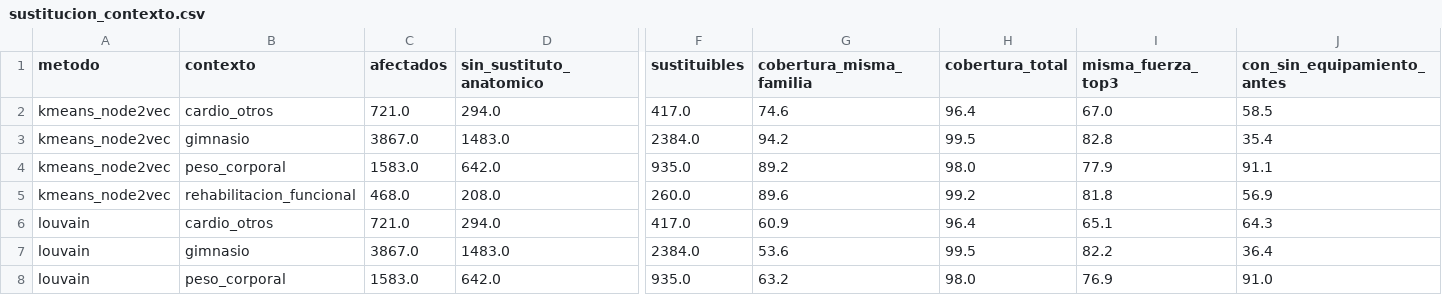
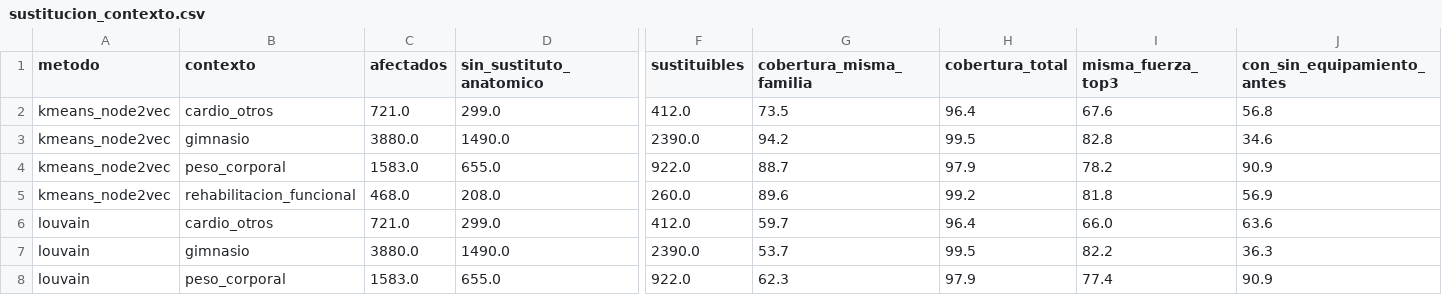
Before and after one commit to Unknumb/proyecto_gym, a CSV file: data/08_reporting/sustitucion_contexto.csv, drawn as a sheet; only a part is shown, gaps mark what is left out; the diff covers the shown part only; the diff names each change by its address in the sheet, - before the commit and + after, or states it on an @@ line.

```diff
--- a/data/08_reporting/sustitucion_contexto.csv
+++ b/data/08_reporting/sustitucion_contexto.csv
-D2 (sin_sustituto_anatomico): 294.0
+D2 (sin_sustituto_anatomico): 299.0
-F2 (sustituibles): 417.0
+F2 (sustituibles): 412.0
-G2 (cobertura_misma_familia): 74.6
+G2 (cobertura_misma_familia): 73.5
-I2 (misma_fuerza_top3): 67.0
+I2 (misma_fuerza_top3): 67.6
-J2 (con_sin_equipamiento_antes): 58.5
+J2 (con_sin_equipamiento_antes): 56.8
-C3 (afectados): 3867.0
+C3 (afectados): 3880.0
-D3 (sin_sustituto_anatomico): 1483.0
+D3 (sin_sustituto_anatomico): 1490.0
-F3 (sustituibles): 2384.0
+F3 (sustituibles): 2390.0
-J3 (con_sin_equipamiento_antes): 35.4
+J3 (con_sin_equipamiento_antes): 34.6
-D4 (sin_sustituto_anatomico): 642.0
+D4 (sin_sustituto_anatomico): 655.0
-F4 (sustituibles): 935.0
+F4 (sustituibles): 922.0
-G4 (cobertura_misma_familia): 89.2
+G4 (cobertura_misma_familia): 88.7
-H4 (cobertura_total): 98.0
+H4 (cobertura_total): 97.9
-I4 (misma_fuerza_top3): 77.9
+I4 (misma_fuerza_top3): 78.2
-J4 (con_sin_equipamiento_antes): 91.1
+J4 (con_sin_equipamiento_antes): 90.9
-D6 (sin_sustituto_anatomico): 294.0
+D6 (sin_sustituto_anatomico): 299.0
-F6 (sustituibles): 417.0
+F6 (sustituibles): 412.0
-G6 (cobertura_misma_familia): 60.9
+G6 (cobertura_misma_familia): 59.7
-I6 (misma_fuerza_top3): 65.1
+I6 (misma_fuerza_top3): 66.0
-J6 (con_sin_equipamiento_antes): 64.3
+J6 (con_sin_equipamiento_antes): 63.6
-C7 (afectados): 3867.0
+C7 (afectados): 3880.0
-D7 (sin_sustituto_anatomico): 1483.0
+D7 (sin_sustituto_anatomico): 1490.0
-F7 (sustituibles): 2384.0
+F7 (sustituibles): 2390.0
-G7 (cobertura_misma_familia): 53.6
+G7 (cobertura_misma_familia): 53.7
-J7 (con_sin_equipamiento_antes): 36.4
+J7 (con_sin_equipamiento_antes): 36.3
-D8 (sin_sustituto_anatomico): 642.0
+D8 (sin_sustituto_anatomico): 655.0
-F8 (sustituibles): 935.0
+F8 (sustituibles): 922.0
-G8 (cobertura_misma_familia): 63.2
+G8 (cobertura_misma_familia): 62.3
-H8 (cobertura_total): 98.0
+H8 (cobertura_total): 97.9
-I8 (misma_fuerza_top3): 76.9
+I8 (misma_fuerza_top3): 77.4
-J8 (con_sin_equipamiento_antes): 91.0
+J8 (con_sin_equipamiento_antes): 90.9
```
Also changed, not shown: 18 edited cells elsewhere in this file, data/08_reporting/sustitucion_cobertura.csv, 5 other files.
